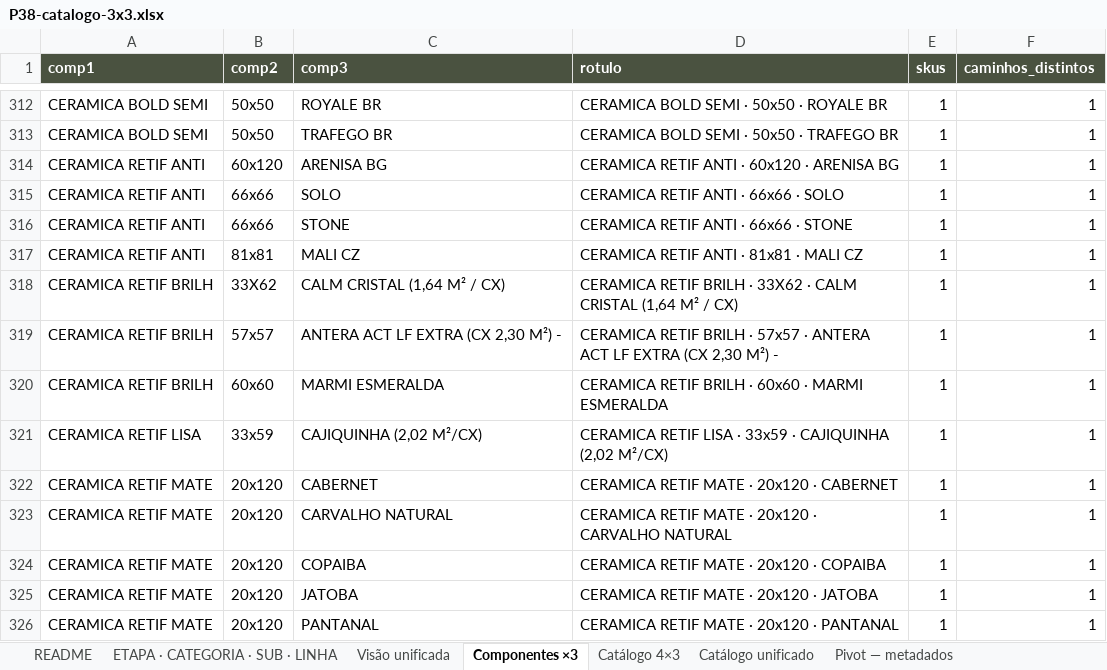
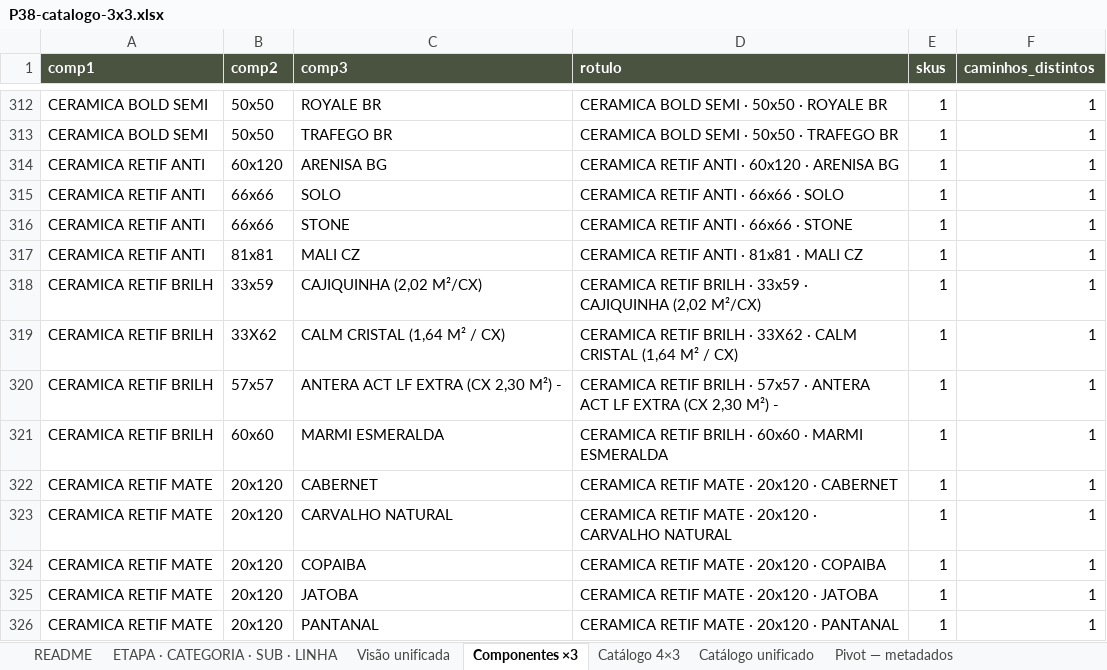
Before and after one commit to joaoandreriberopacheco-netizen/P38-ERP, an Excel workbook: docs/exports/P38-catalogo-3x3.xlsx, sheet Componentes ×3, drawn as a sheet; only a part is shown, gaps mark what is left out; values as stored, in another font and other column widths than the file's, no borders; removed rows and columns are numbered as before the commit, all else as after; the diff names each change by its address in the sheet, - before the commit and + after, or states it on an @@ line.

```diff
--- a/docs/exports/P38-catalogo-3x3.xlsx (sheet Componentes ×3)
+++ b/docs/exports/P38-catalogo-3x3.xlsx (sheet Componentes ×3)
+row 318: CERAMICA RETIF BRILH | 33x59 | CAJIQUINHA (2,02 M²/CX) | CERAMICA RETIF BRILH · 33x59 · CAJIQUINHA (2,02 M²/CX) | 1 | 1
-row 321: CERAMICA RETIF LISA | 33x59 | CAJIQUINHA (2,02 M²/CX) | CERAMICA RETIF LISA · 33x59 · CAJIQUINHA (2,02 M²/CX) | 1 | 1
```
Also changed, not shown: sheet Catálogo unificado, sheet Catálogo 4×3, sheet README, sheet Visão unificada, sheet ETAPA · CATEGORIA · SUB · LINHA, docs/exports/P38-catalogo-4x3.xlsx, 1 other file.
